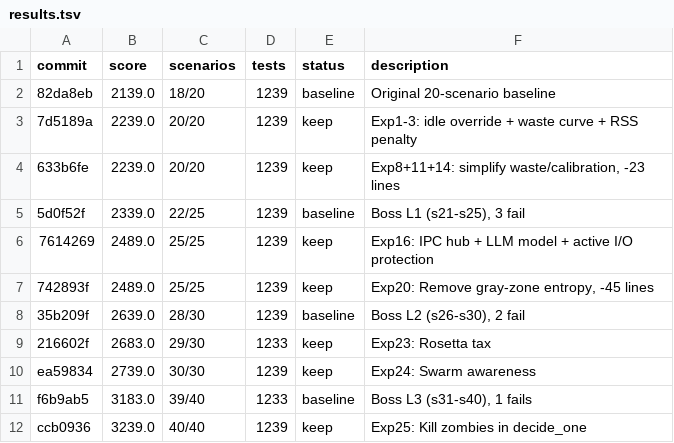
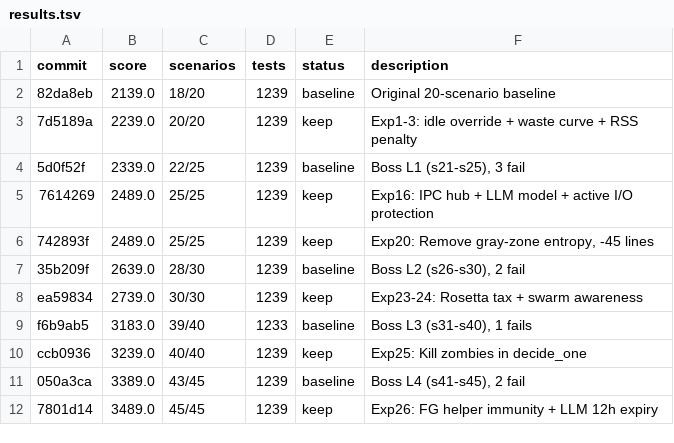
Before and after one commit to Eduardo13x/apollo-silicon-reactor, a TSV file: autoresearch/results.tsv, drawn as a sheet.

```diff
--- a/autoresearch/results.tsv
+++ b/autoresearch/results.tsv
@@ -3,3 +3,2 @@ commit	score	scenarios	tests	status	description
 7d5189a	2239.0	20/20	1239	keep	Exp1-3: idle override + waste curve + RSS penalty
-633b6fe	2239.0	20/20	1239	keep	Exp8+11+14: simplify waste/calibration, -23 lines
 5d0f52f	2339.0	22/25	1239	baseline	Boss L1 (s21-s25), 3 fail
@@ -8,5 +7,6 @@ commit	score	scenarios	tests	status	description
 35b209f	2639.0	28/30	1239	baseline	Boss L2 (s26-s30), 2 fail
-216602f	2683.0	29/30	1233	keep	Exp23: Rosetta tax
-ea59834	2739.0	30/30	1239	keep	Exp24: Swarm awareness
+ea59834	2739.0	30/30	1239	keep	Exp23-24: Rosetta tax + swarm awareness
 f6b9ab5	3183.0	39/40	1233	baseline	Boss L3 (s31-s40), 1 fails
 ccb0936	3239.0	40/40	1239	keep	Exp25: Kill zombies in decide_one
+050a3ca	3389.0	43/45	1239	baseline	Boss L4 (s41-s45), 2 fail
+7801d14	3489.0	45/45	1239	keep	Exp26: FG helper immunity + LLM 12h expiry
```
